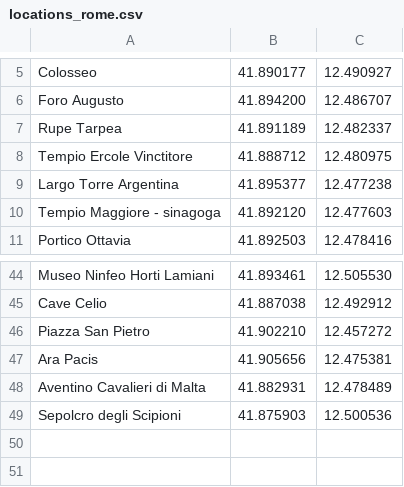
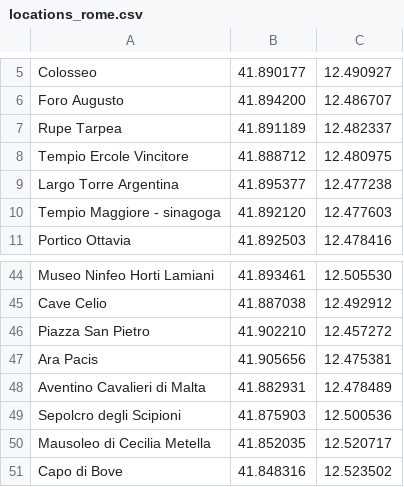
Before and after one commit to mtasci01/text_image_guesser_be, a CSV file: resources/locations_rome.csv, drawn as a sheet; only a part is shown, gaps mark what is left out.

Commit message:
update locations

```diff
--- a/resources/locations_rome.csv
+++ b/resources/locations_rome.csv
@@ -7,3 +7,3 @@ Foro Augusto,41.894200, 12.486707
 Rupe Tarpea,41.891189, 12.482337
-Tempio Ercole Vinctitore,41.888712, 12.480975
+Tempio Ercole Vincitore,41.888712, 12.480975
 Largo Torre Argentina,41.895377, 12.477238
@@ -49 +49,3 @@ Aventino Cavalieri di Malta,41.882931, 12.478489
 Sepolcro degli Scipioni,41.875903, 12.500536
+Mausoleo di Cecilia Metella,41.852035, 12.520717
+Capo di Bove,41.848316, 12.523502
```
Also changed, not shown: 1 other file.
